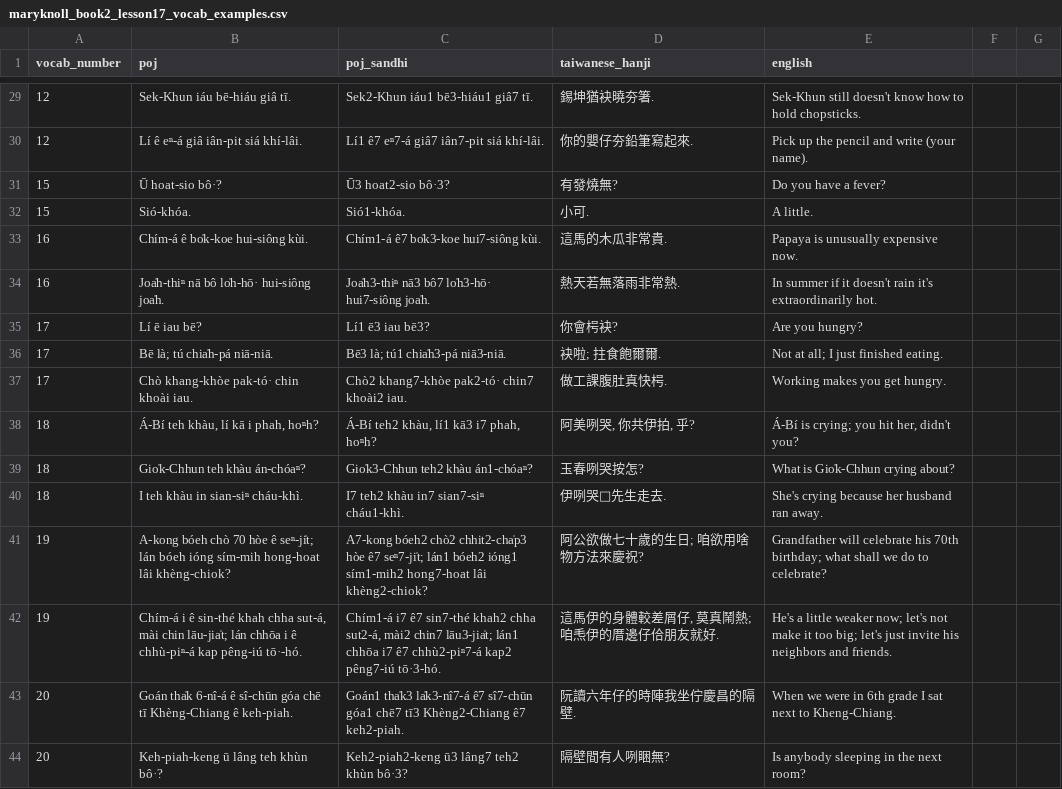
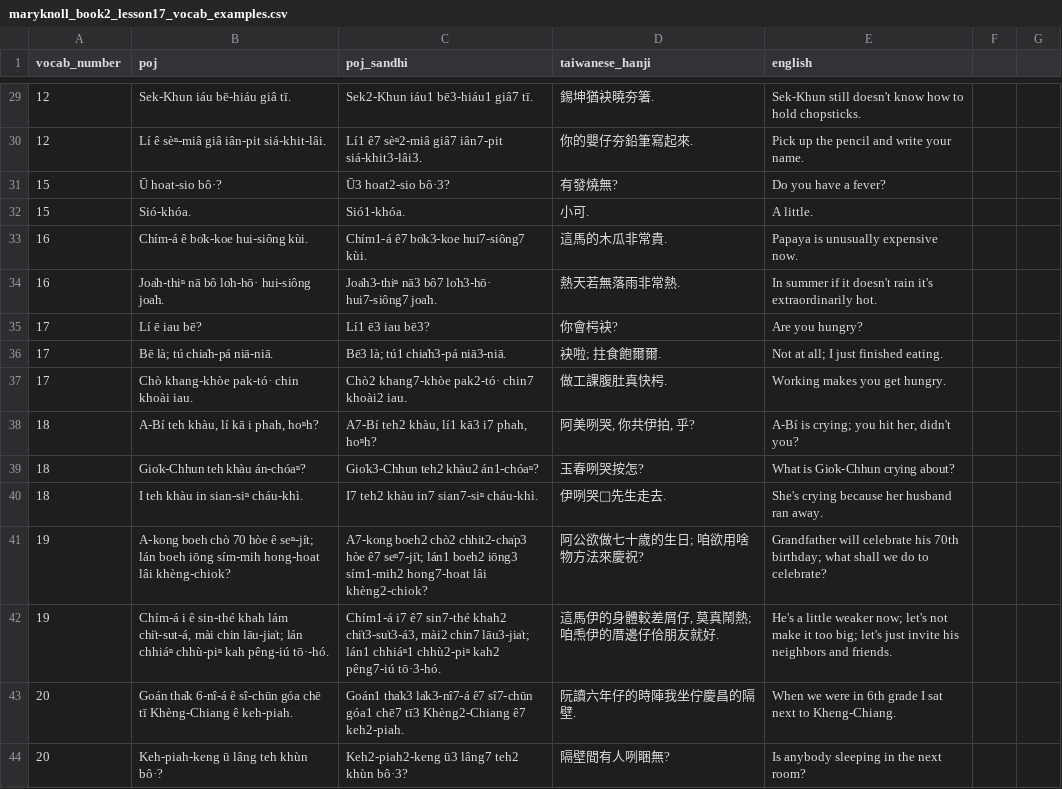
Before and after one commit to mchaver/taiwanese-anki-decks, a CSV file: maryknoll-book-2/csv/maryknoll_book2_lesson17_vocab_examples.csv, drawn as a sheet; only a part is shown, gaps mark what is left out; the diff covers the shown part only.

Commit message:
Clean up words and tones

```diff
--- a/maryknoll-book-2/csv/maryknoll_book2_lesson17_vocab_examples.csv
+++ b/maryknoll-book-2/csv/maryknoll_book2_lesson17_vocab_examples.csv
@@ -29,7 +29,7 @@ vocab_number,poj,poj_sandhi,taiwanese_hanji,english
 12,Sek-Khun iáu bē-hiáu giâ tī.,Sek2-Khun iáu1 bē3-hiáu1 giâ7 tī.,錫坤猶袂曉夯箸.,Sek-Khun still doesn't know how to hold chopsticks.
-12,Lí ê eⁿ-á giâ iân-pit siá khí-lâi.,Lí1 ê7 eⁿ7-á giâ7 iân7-pit siá khí-lâi.,你的嬰仔夯鉛筆寫起來.,Pick up the pencil and write (your name).
+12,Lí ê sèⁿ-miâ giâ iân-pit siá-khit-lâi.,Lí1 ê7 sèⁿ2-miâ giâ7 iân7-pit siá-khit3-lâi3.,你的嬰仔夯鉛筆寫起來.,Pick up the pencil and write your name.
 15,Ū hoat-sio bô·?,Ū3 hoat2-sio bô·3?,有發燒無?,Do you have a fever?
 15,Sió-khóa.,Sió1-khóa.,小可.,A little.
-16,Chím-á ê bo̍k-koe hui-siông kùi.,Chím1-á ê7 bo̍k3-koe hui7-siông kùi.,這馬的木瓜非常貴.,Papaya is unusually expensive now.
-16,Joa̍h-thiⁿ nā bô lo̍h-hō· hui-siông joa̍h.,Joa̍h3-thiⁿ nā3 bô7 lo̍h3-hō· hui7-siông joa̍h.,熱天若無落雨非常熱.,In summer if it doesn't rain it's extraordinarily hot.
+16,Chím-á ê bo̍k-koe hui-siông kùi.,Chím1-á ê7 bo̍k3-koe hui7-siông7 kùi.,這馬的木瓜非常貴.,Papaya is unusually expensive now.
+16,Joa̍h-thiⁿ nā bô lo̍h-hō· hui-siông joa̍h.,Joa̍h3-thiⁿ nā3 bô7 lo̍h3-hō· hui7-siông7 joa̍h.,熱天若無落雨非常熱.,In summer if it doesn't rain it's extraordinarily hot.
 17,Lí ē iau bē?,Lí1 ē3 iau bē3?,你會枵袂?,Are you hungry?
@@ -37,7 +37,7 @@ vocab_number,poj,poj_sandhi,taiwanese_hanji,english
 17,Chò khang-khòe pak-tó· chin khoài iau.,Chò2 khang7-khòe pak2-tó· chin7 khoài2 iau.,做工課腹肚真快枵.,Working makes you get hungry.
-18,"Á-Bí teh khàu, lí kā i phah, hoⁿh?","Á-Bí teh2 khàu, lí1 kā3 i7 phah, hoⁿh?","阿美咧哭, 你共伊拍, 乎?","Á-Bí is crying; you hit her, didn't you?"
-18,Gio̍k-Chhun teh khàu án-chóaⁿ?,Gio̍k3-Chhun teh2 khàu án1-chóaⁿ?,玉春咧哭按怎?,What is Gio̍k-Chhun crying about?
-18,I teh khàu in sian-siⁿ cháu-khì.,I7 teh2 khàu in7 sian7-siⁿ cháu1-khì.,伊咧哭𪜶先生走去.,She's crying because her husband ran away.
-19,A-kong bóeh chò 70 hòe ê seⁿ-ji̍t; lán bóeh ióng sím-mih hong-hoat lâi khèng-chiok?,A7-kong bóeh2 chò2 chhit2-cha̍p3 hòe ê7 seⁿ7-ji̍t; lán1 bóeh2 ióng1 sím1-mih2 hong7-hoat lâi khèng2-chiok?,阿公欲做七十歲的生日; 咱欲用啥物方法來慶祝?,Grandfather will celebrate his 70th birthday; what shall we do to celebrate?
-19,"Chím-á i ê sin-thé khah chha sut-á, mài chin lāu-jia̍t; lán chhōa i ê chhù-piⁿ-á kap pêng-iú tō·-hó.","Chím1-á i7 ê7 sin7-thé khah2 chha sut2-á, mài2 chin7 lāu3-jia̍t; lán1 chhōa i7 ê7 chhù2-piⁿ7-á kap2 pêng7-iú tō·3-hó.","這馬伊的身體較差屑仔, 莫真鬧熱; 咱𤆬伊的厝邊仔佮朋友就好.",He's a little weaker now; let's not make it too big; let's just invite his neighbors and friends.
+18,"A-Bí teh khàu, lí kā i phah, hoⁿh?","A7-Bí teh2 khàu, lí1 kā3 i7 phah, hoⁿh?","阿美咧哭, 你共伊拍, 乎?","A-Bí is crying; you hit her, didn't you?"
+18,Gio̍k-Chhun teh khàu án-chóaⁿ?,Gio̍k3-Chhun teh2 khàu2 án1-chóaⁿ?,玉春咧哭按怎?,What is Gio̍k-Chhun crying about?
+18,I teh khàu in sian-siⁿ cháu-khì.,I7 teh2 khàu in7 sian7-siⁿ cháu-khì.,伊咧哭𪜶先生走去.,She's crying because her husband ran away.
+19,A-kong boeh chò 70 hòe ê seⁿ-ji̍t; lán boeh iōng sím-mih hong-hoat lâi khèng-chiok?,A7-kong boeh2 chò2 chhit2-cha̍p3 hòe ê7 seⁿ7-ji̍t; lán1 boeh2 iōng3 sím1-mih2 hong7-hoat lâi khèng2-chiok?,阿公欲做七十歲的生日; 咱欲用啥物方法來慶祝?,Grandfather will celebrate his 70th birthday; what shall we do to celebrate?
+19,"Chím-á i ê sin-thé khah lám chi̍t-sut-á, mài chin lāu-jia̍t; lán chhiáⁿ chhù-piⁿ kah pêng-iú tō·-hó.","Chím1-á i7 ê7 sin7-thé khah2 chi̍t3-su̍t3-á3, mài2 chin7 lāu3-jia̍t; lán1 chhiáⁿ1 chhù2-piⁿ kah2 pêng7-iú tō·3-hó.","這馬伊的身體較差屑仔, 莫真鬧熱; 咱𤆬伊的厝邊仔佮朋友就好.",He's a little weaker now; let's not make it too big; let's just invite his neighbors and friends.
 20,Goán tha̍k 6-nî-á ê sî-chūn góa chē tī Khèng-Chiang ê keh-piah.,Goán1 tha̍k3 la̍k3-nî7-á ê7 sî7-chūn góa1 chē7 tī3 Khèng2-Chiang ê7 keh2-piah.,阮讀六年仔的時陣我坐佇慶昌的隔壁.,When we were in 6th grade I sat next to Kheng-Chiang.
```
Also changed, not shown: 1 added row, 1 removed row and 107 edited cells elsewhere in this file.
